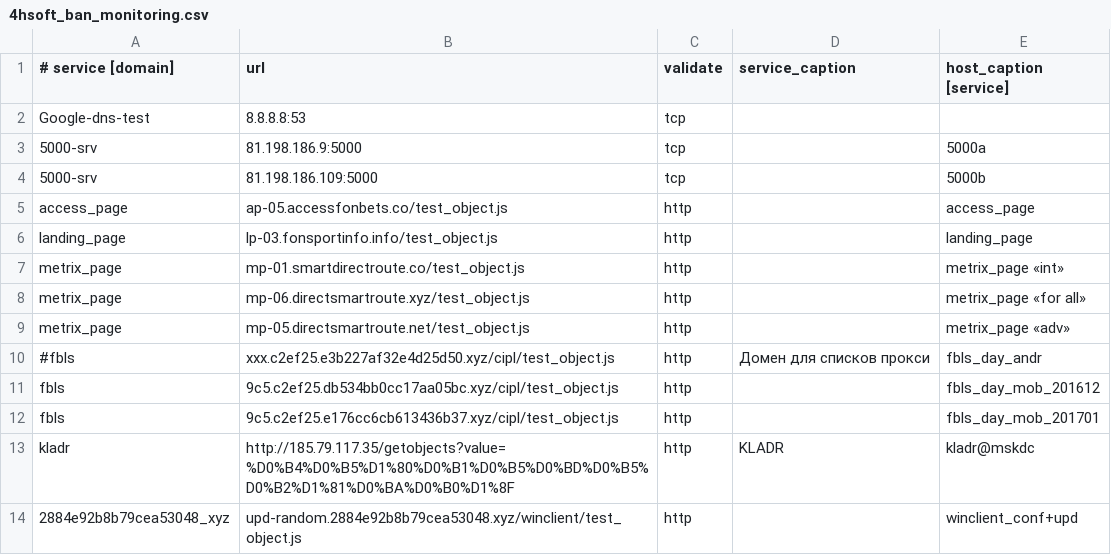
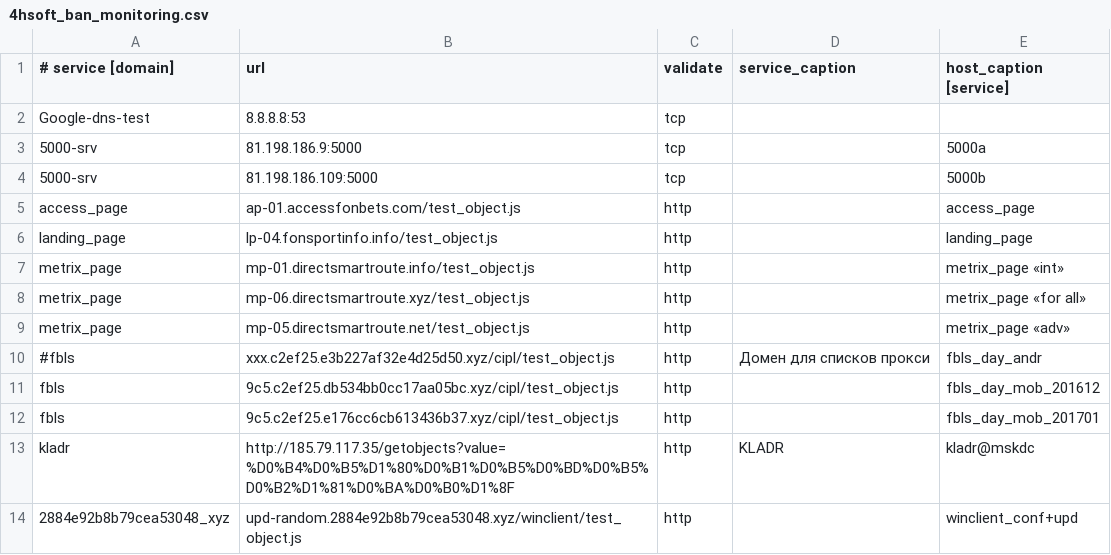
Before and after one commit to fbcloudstuff/apps, a CSV file: ban-monitoring/4hsoft_ban_monitoring.csv, drawn as a sheet; only a part is shown.

Commit message:
update ban-monitoring.csv

```diff
--- a/ban-monitoring/4hsoft_ban_monitoring.csv
+++ b/ban-monitoring/4hsoft_ban_monitoring.csv
@@ -4,5 +4,5 @@ Google-dns-test;8.8.8.8:53;tcp;;
 5000-srv;81.198.186.109:5000;tcp;;5000b
-access_page;ap-05.accessfonbets.co/test_object.js;http;;access_page
-landing_page;lp-03.fonsportinfo.info/test_object.js;http;;landing_page
-metrix_page;mp-01.smartdirectroute.co/test_object.js;http;;metrix_page «int»
+access_page;ap-01.accessfonbets.com/test_object.js;http;;access_page
+landing_page;lp-04.fonsportinfo.info/test_object.js;http;;landing_page
+metrix_page;mp-01.directsmartroute.info/test_object.js;http;;metrix_page «int»
 metrix_page;mp-06.directsmartroute.xyz/test_object.js;http;;metrix_page «for all»
```
